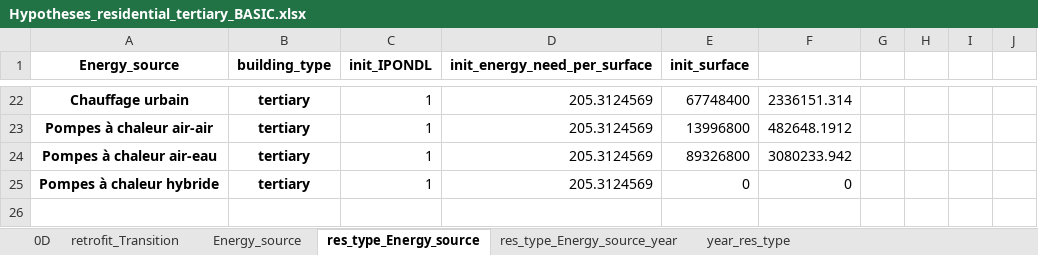
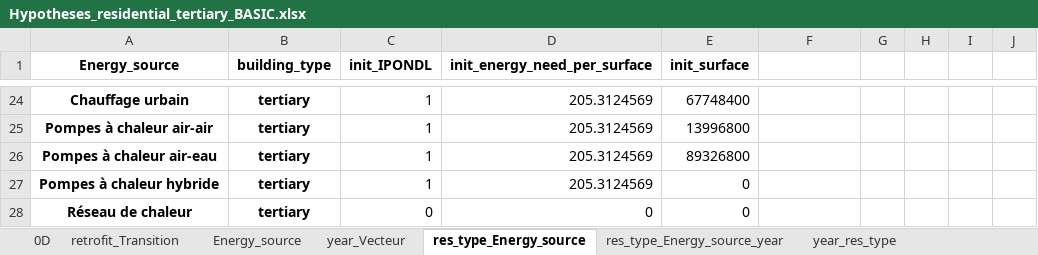
Before and after one commit to robingirard/Energy-Alternatives-Planning, an Excel workbook: Models/Prospective_conso/data/Hypotheses_residential_tertiary_BASIC.xlsx, sheet res_type_Energy_source, drawn as a sheet; only a part is shown, gaps mark what is left out; values as stored, in another font and other column widths than the file's, no borders; addresses are those after the commit; the diff covers the shown part only; the diff names each change by its address in the sheet, - before the commit and + after, or states it on an @@ line.

```diff
--- a/Models/Prospective_conso/data/Hypotheses_residential_tertiary_BASIC.xlsx (sheet res_type_Energy_source)
+++ b/Models/Prospective_conso/data/Hypotheses_residential_tertiary_BASIC.xlsx (sheet res_type_Energy_source)
+sheet tab: year_Vecteur
-F24: 2336151.314
+F24: (empty)
-F25: 482648.1912
+F25: (empty)
-F26: 3080233.942
+F26: (empty)
-F27: 0
+F27: (empty)
+row 28: Réseau de chaleur | tertiary | 0 | 0 | 0
```
Also changed, not shown: 2 added rows and 38 edited cells elsewhere in this sheet, sheet retrofit_Transition, sheet res_type_Energy_source_year, sheet Energy_source, 5 other files.
